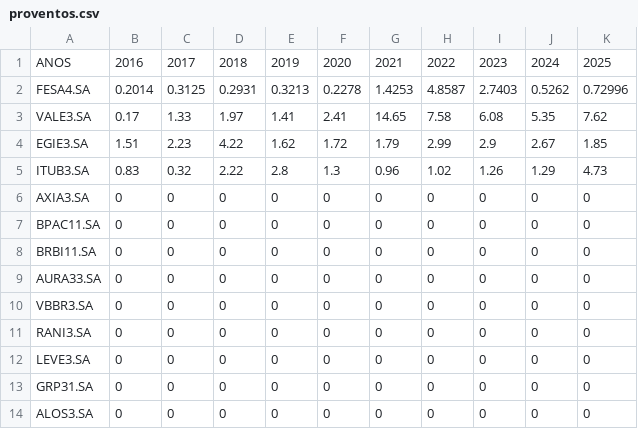
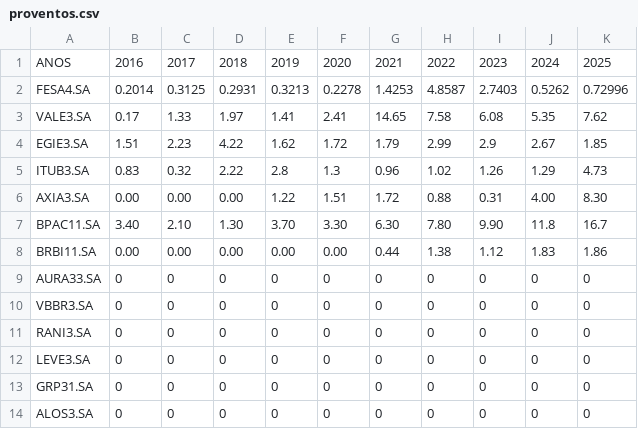
Before and after one commit to LuizLucchesiLoures/Pagu, a CSV file: data_input/proventos.csv, drawn as a sheet; the diff names each change by its address in the sheet, - before the commit and + after, or states it on an @@ line.

```diff
--- a/data_input/proventos.csv
+++ b/data_input/proventos.csv
-B6: 0
+B6: 0.00
-C6: 0
+C6: 0.00
-D6: 0
+D6: 0.00
-E6: 0
+E6: 1.22
-F6: 0
+F6: 1.51
-G6: 0
+G6: 1.72
-H6: 0
+H6: 0.88
-I6: 0
+I6: 0.31
-J6: 0
+J6: 4.00
-K6: 0
+K6: 8.30
-B7: 0
+B7: 3.40
-C7: 0
+C7: 2.10
-D7: 0
+D7: 1.30
-E7: 0
+E7: 3.70
-F7: 0
+F7: 3.30
-G7: 0
+G7: 6.30
-H7: 0
+H7: 7.80
-I7: 0
+I7: 9.90
-J7: 0
+J7: 11.8
-K7: 0
+K7: 16.7
-B8: 0
+B8: 0.00
-C8: 0
+C8: 0.00
-D8: 0
+D8: 0.00
-E8: 0
+E8: 0.00
-F8: 0
+F8: 0.00
-G8: 0
+G8: 0.44
-H8: 0
+H8: 1.38
-I8: 0
+I8: 1.12
-J8: 0
+J8: 1.83
-K8: 0
+K8: 1.86
```
Also changed, not shown: data_input/FCL.csv, data_input/proventos_totais.csv, 2 other files.
